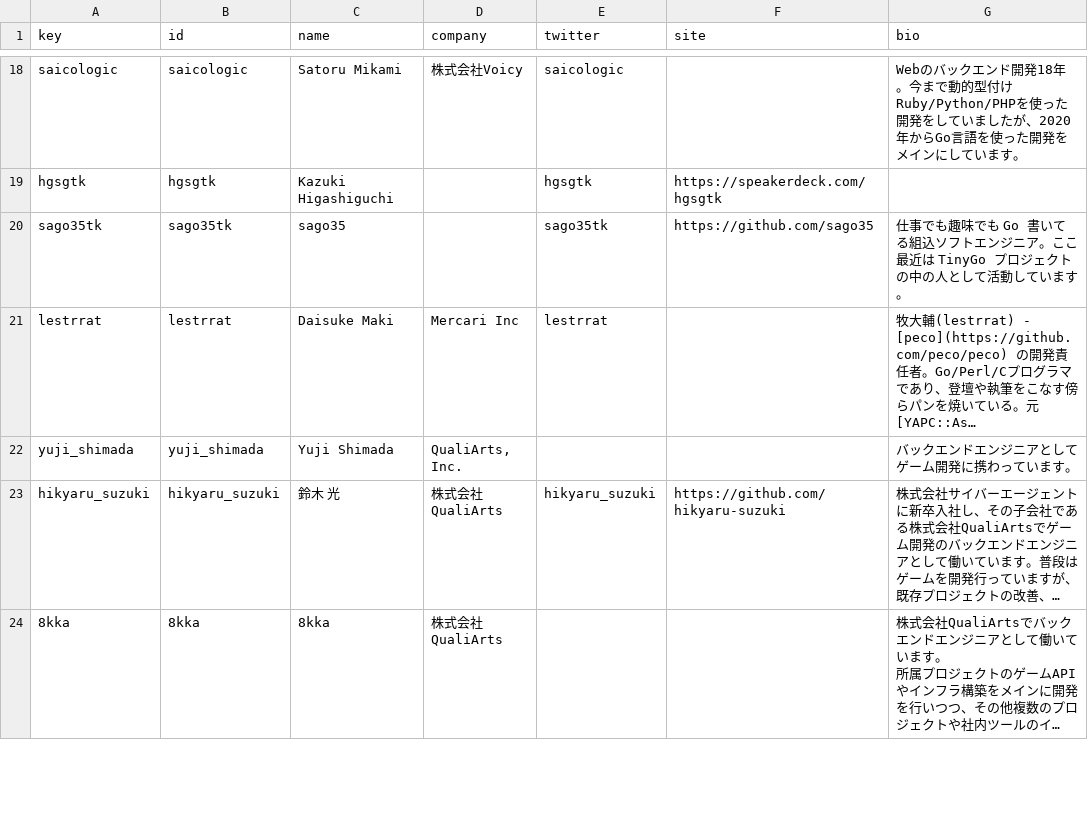
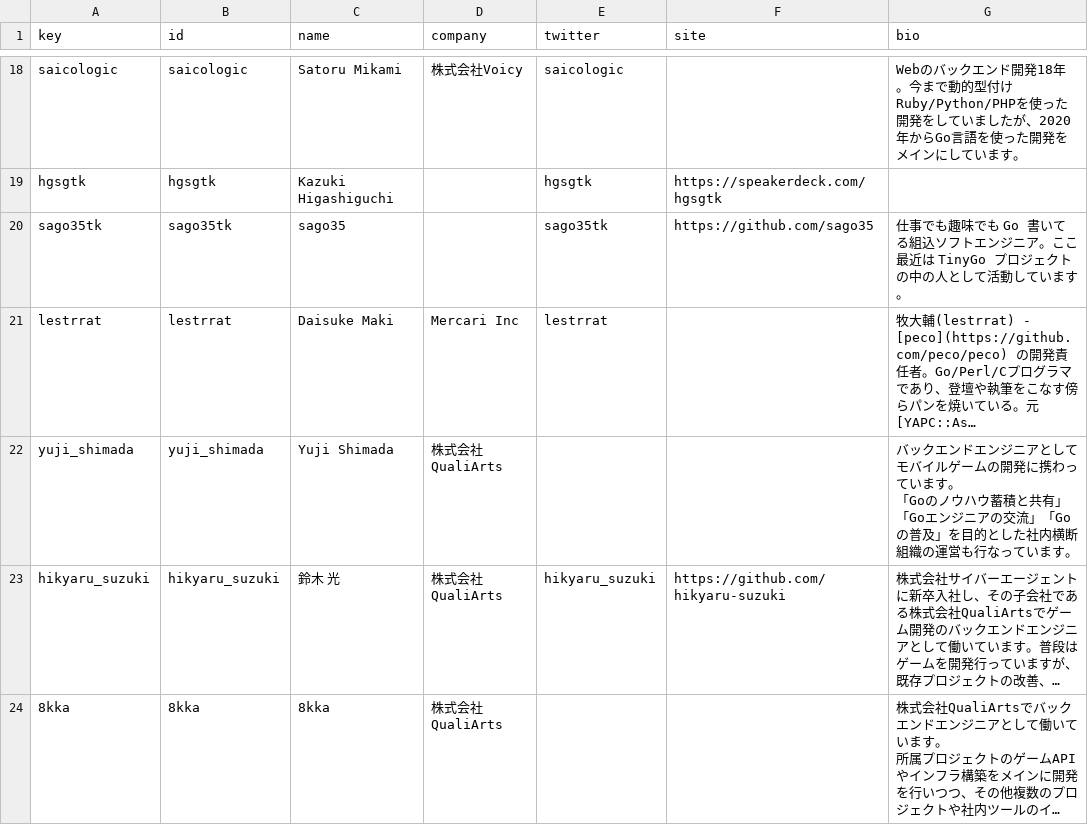
Before and after one commit to GoCon/2022spring, a CSV file: raw_data/speakers.csv, drawn as a sheet; only a part is shown, gaps mark what is left out; long unchanged cells end in …; ↵ is a line break in a cell; the diff names each change by its address in the sheet, - before the commit and + after, or states it on an @@ line.

```diff
--- a/raw_data/speakers.csv
+++ b/raw_data/speakers.csv
-D22 (company): QualiArts, Inc.
+D22 (company): 株式会社QualiArts
-G22 (bio): …アとしてゲーム開発に携わっていま…
+G22 (bio): …アとしてモバイルゲームの開発に携わっています。 ↵ 「Goのノウハウ蓄積と共有」「Goエンジニアの交流」「Goの普及」を目的とした社内横断組織の運営も行なっていま…
```
Also changed, not shown: 1 other file.
